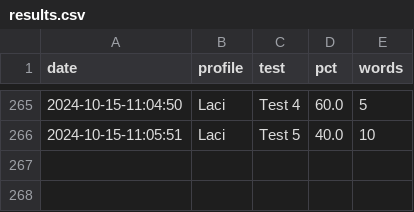
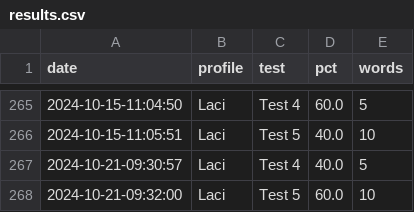
Before and after one commit to Clapton79/german_vocab, a CSV file: data/results.csv, drawn as a sheet; only a part is shown, gaps mark what is left out; the diff names each change by its address in the sheet, - before the commit and + after, or states it on an @@ line.

```diff
--- a/data/results.csv
+++ b/data/results.csv
+row 267: 2024-10-21-09:30:57 | Laci | Test 4 | 40.0 | 5
+row 268: 2024-10-21-09:32:00 | Laci | Test 5 | 60.0 | 10
```
Also changed, not shown: 3 other files.
